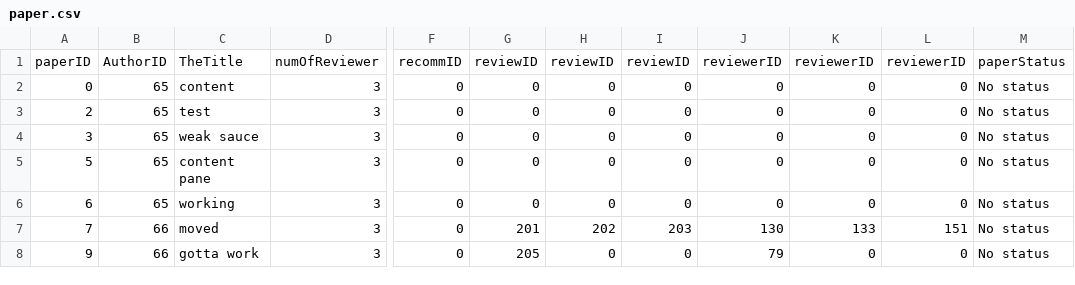
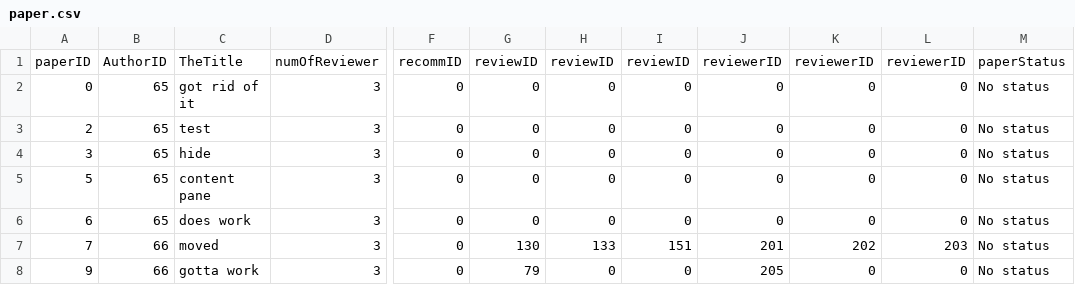
Before and after one commit to mhswelam/ConferenceManagerProject, a CSV file: paper.csv, drawn as a sheet; only a part is shown, gaps mark what is left out; the diff names each change by its address in the sheet, - before the commit and + after, or states it on an @@ line.

```diff
--- a/paper.csv
+++ b/paper.csv
-C2: content
+C2: got rid of it
-C4: weak sauce
+C4: hide
-C6: working
+C6: does work
-G7: 201
+G7: 130
-H7: 202
+H7: 133
-I7: 203
+I7: 151
-J7: 130
+J7: 201
-K7: 133
+K7: 202
-L7: 151
+L7: 203
-G8: 205
+G8: 79
-J8: 79
+J8: 205
```
Also changed, not shown: 4 other files.
